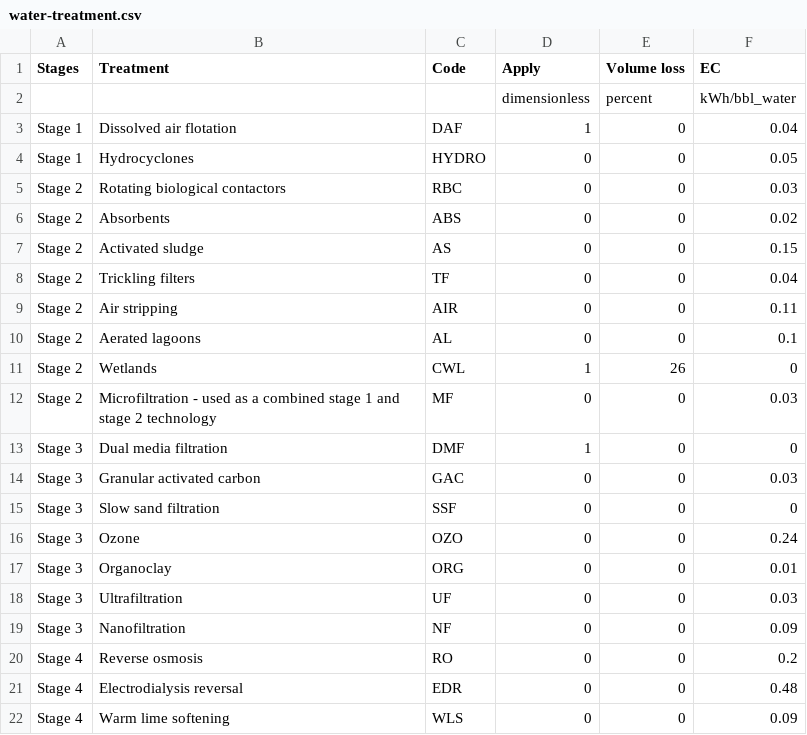
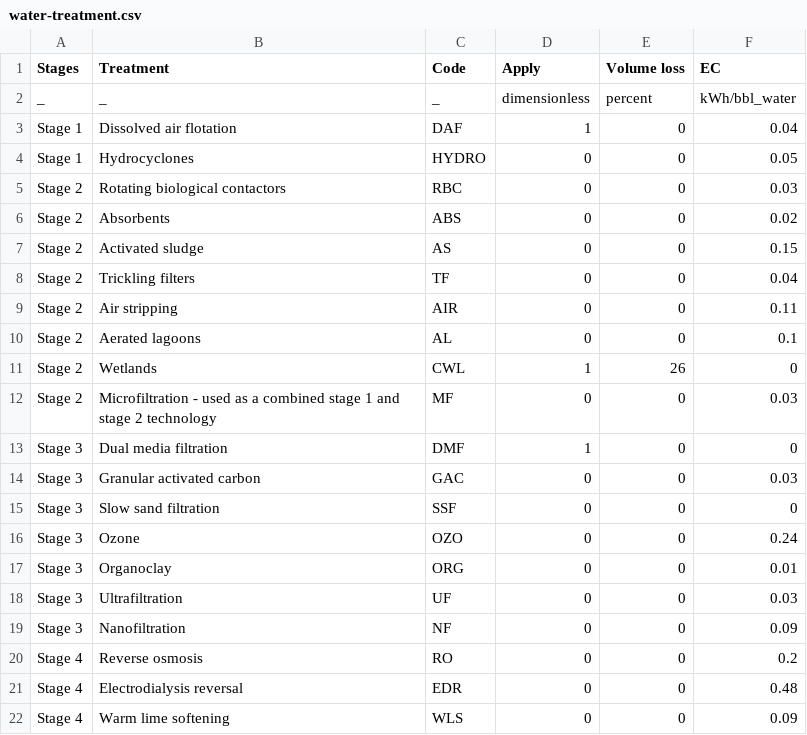
Before and after one commit to msmasnadi/OPGEEv4, a CSV file: opgee/tables/water-treatment.csv, drawn as a sheet.

```diff
--- a/opgee/tables/water-treatment.csv
+++ b/opgee/tables/water-treatment.csv
@@ -1,3 +1,3 @@
 Stages,Treatment,Code,Apply,Volume loss,EC
-,,,dimensionless,percent,kWh/bbl_water
+_,_,_,dimensionless,percent,kWh/bbl_water
 Stage 1,Dissolved air flotation,DAF,1,0,0.04
```
Also changed, not shown: opgee/tables/process-specific-EF.csv, opgee/tables/stationary-application-EF.csv, 5 other files.
